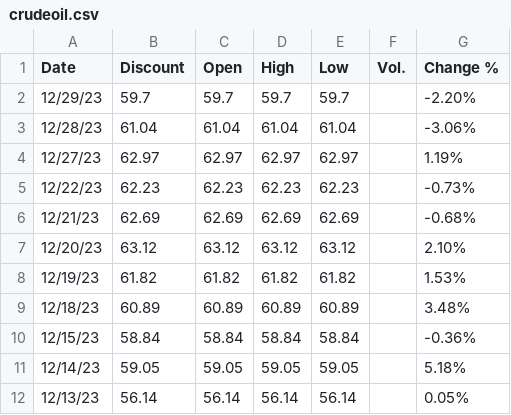
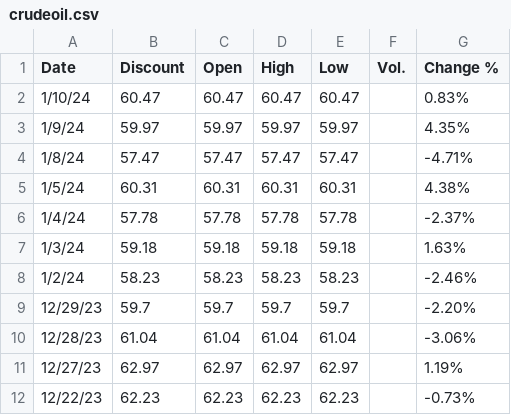
Before and after one commit to lawrencetang20/oilresearch, a CSV file: excel_csv/crudeoil.csv, drawn as a sheet; only a part is shown; the shorter side is filled out with more unchanged rows.

Commit message:
added brent only graph in test_graphs and corresponding data

```diff
--- a/excel_csv/crudeoil.csv
+++ b/excel_csv/crudeoil.csv
@@ -1,2 +1,9 @@
 Date,Discount,Open,High,Low,Vol.,Change %
+1/10/24,60.47,60.47,60.47,60.47,,0.83%
+1/9/24,59.97,59.97,59.97,59.97,,4.35%
+1/8/24,57.47,57.47,57.47,57.47,,-4.71%
+1/5/24,60.31,60.31,60.31,60.31,,4.38%
+1/4/24,57.78,57.78,57.78,57.78,,-2.37%
+1/3/24,59.18,59.18,59.18,59.18,,1.63%
+1/2/24,58.23,58.23,58.23,58.23,,-2.46%
 12/29/23,59.7,59.7,59.7,59.7,,-2.20%
```
Also changed, not shown: excel_csv/statista_data.csv, 5 other files.
